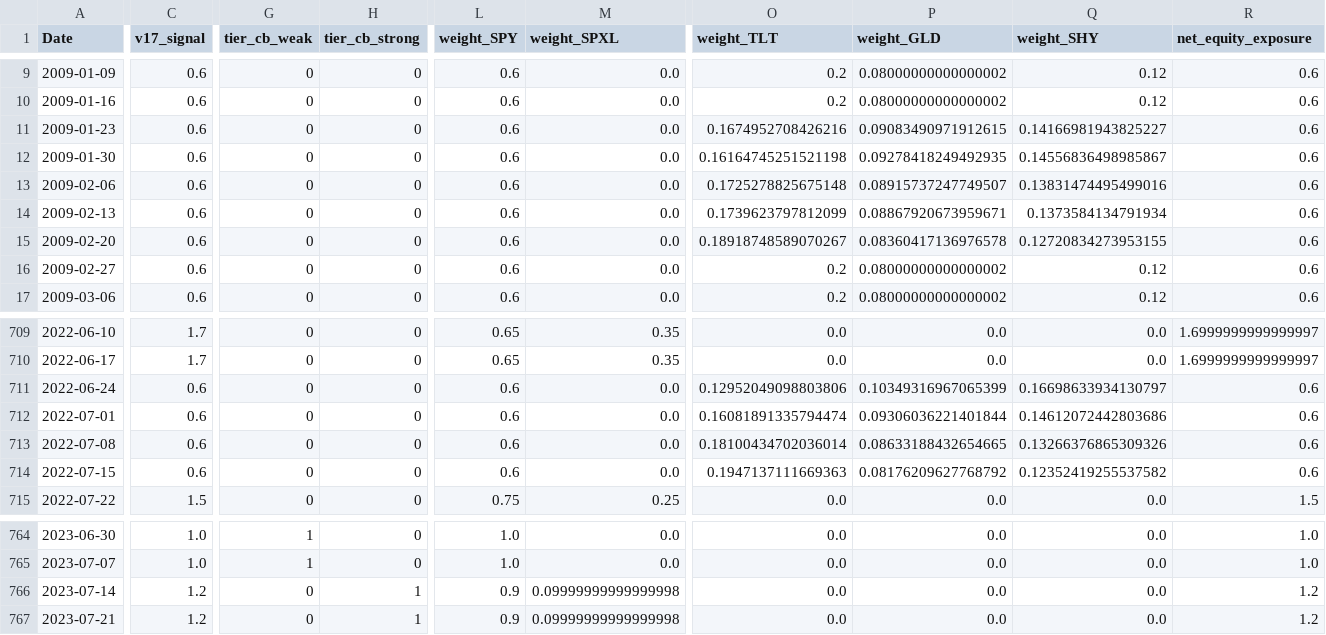
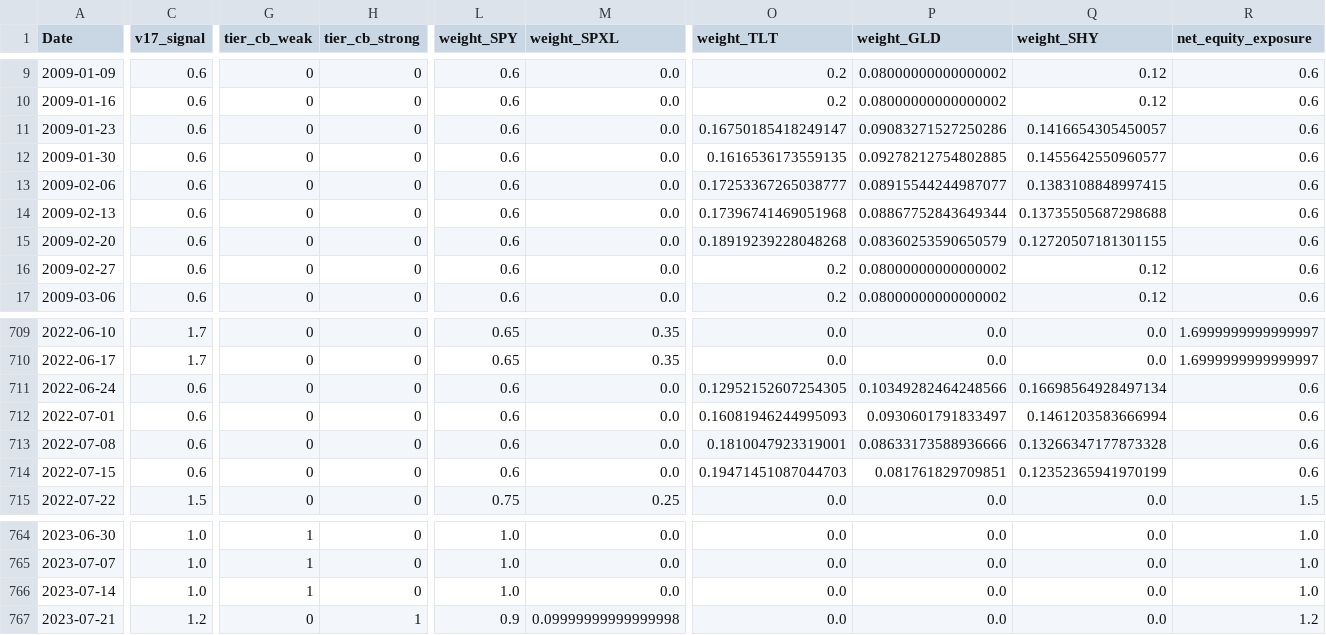
Before and after one commit to evantykwork02/spy-v17-production, a CSV file: outputs_v17_conservative/weekly_signal_history.csv, drawn as a sheet; only a part is shown, gaps mark what is left out; the diff covers the shown part only; the diff names each change by its address in the sheet, - before the commit and + after, or states it on an @@ line.

```diff
--- a/outputs_v17_conservative/weekly_signal_history.csv
+++ b/outputs_v17_conservative/weekly_signal_history.csv
-O11 (weight_TLT): 0.1674952708426216
+O11 (weight_TLT): 0.16750185418249147
-P11 (weight_GLD): 0.09083490971912615
+P11 (weight_GLD): 0.09083271527250286
-Q11 (weight_SHY): 0.14166981943825227
+Q11 (weight_SHY): 0.1416654305450057
-O12 (weight_TLT): 0.16164745251521198
+O12 (weight_TLT): 0.1616536173559135
-P12 (weight_GLD): 0.09278418249492935
+P12 (weight_GLD): 0.09278212754802885
-Q12 (weight_SHY): 0.14556836498985867
+Q12 (weight_SHY): 0.1455642550960577
-O13 (weight_TLT): 0.1725278825675148
+O13 (weight_TLT): 0.17253367265038777
-P13 (weight_GLD): 0.08915737247749507
+P13 (weight_GLD): 0.08915544244987077
-Q13 (weight_SHY): 0.13831474495499016
+Q13 (weight_SHY): 0.1383108848997415
-O14 (weight_TLT): 0.1739623797812099
+O14 (weight_TLT): 0.17396741469051968
-P14 (weight_GLD): 0.08867920673959671
+P14 (weight_GLD): 0.08867752843649344
-Q14 (weight_SHY): 0.1373584134791934
+Q14 (weight_SHY): 0.13735505687298688
-O15 (weight_TLT): 0.18918748589070267
+O15 (weight_TLT): 0.18919239228048268
-P15 (weight_GLD): 0.08360417136976578
+P15 (weight_GLD): 0.08360253590650579
-Q15 (weight_SHY): 0.12720834273953155
+Q15 (weight_SHY): 0.12720507181301155
-O711 (weight_TLT): 0.12952049098803806
+O711 (weight_TLT): 0.12952152607254305
-P711 (weight_GLD): 0.10349316967065399
+P711 (weight_GLD): 0.10349282464248566
-Q711 (weight_SHY): 0.16698633934130797
+Q711 (weight_SHY): 0.16698564928497134
-O712 (weight_TLT): 0.16081891335794474
+O712 (weight_TLT): 0.16081946244995093
-P712 (weight_GLD): 0.09306036221401844
+P712 (weight_GLD): 0.0930601791833497
-Q712 (weight_SHY): 0.14612072442803686
+Q712 (weight_SHY): 0.1461203583666994
-O713 (weight_TLT): 0.18100434702036014
+O713 (weight_TLT): 0.1810047923319001
-P713 (weight_GLD): 0.08633188432654665
+P713 (weight_GLD): 0.08633173588936666
-Q713 (weight_SHY): 0.13266376865309326
+Q713 (weight_SHY): 0.13266347177873328
-O714 (weight_TLT): 0.1947137111669363
+O714 (weight_TLT): 0.19471451087044703
-P714 (weight_GLD): 0.08176209627768792
+P714 (weight_GLD): 0.081761829709851
-Q714 (weight_SHY): 0.12352419255537582
+Q714 (weight_SHY): 0.12352365941970199
-C766 (v17_signal): 1.2
+C766 (v17_signal): 1.0
-G766 (tier_cb_weak): 0
+G766 (tier_cb_weak): 1
-H766 (tier_cb_strong): 1
+H766 (tier_cb_strong): 0
-L766 (weight_SPY): 0.9
+L766 (weight_SPY): 1.0
-M766 (weight_SPXL): 0.09999999999999998
+M766 (weight_SPXL): 0.0
-R766 (net_equity_exposure): 1.2
+R766 (net_equity_exposure): 1.0
```
Also changed, not shown: 40 edited cells elsewhere in this file, outputs_v17_conservative/bootstrap_results.csv, outputs_v17_conservative/diagnostics.csv, 11 other files.
